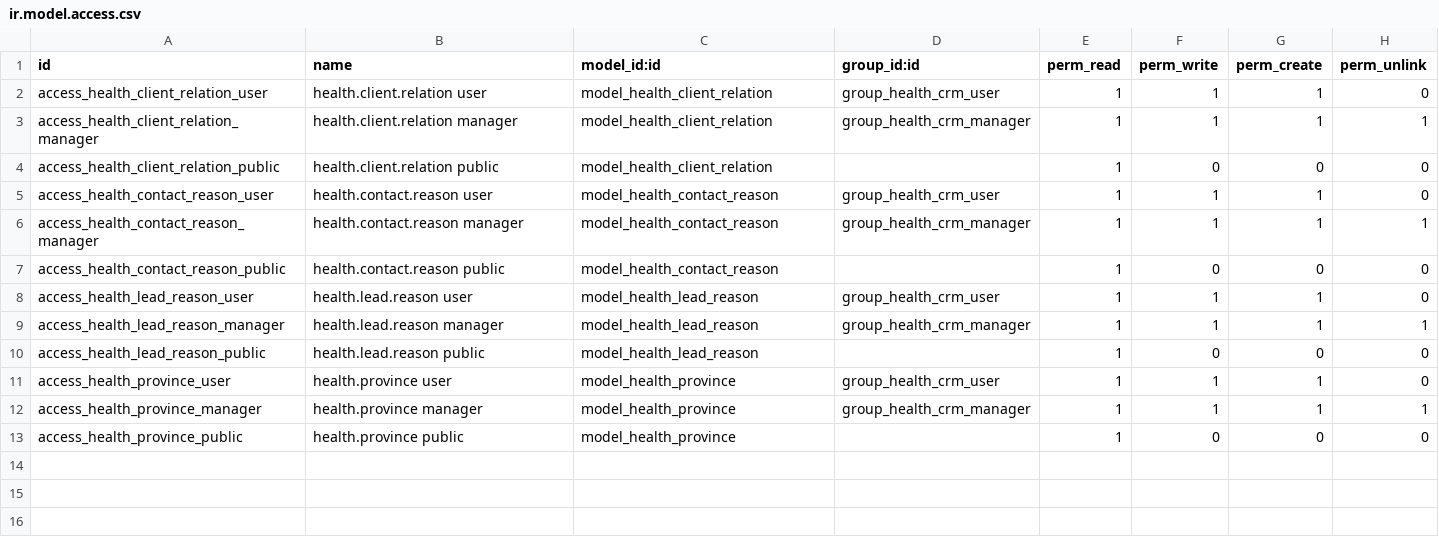
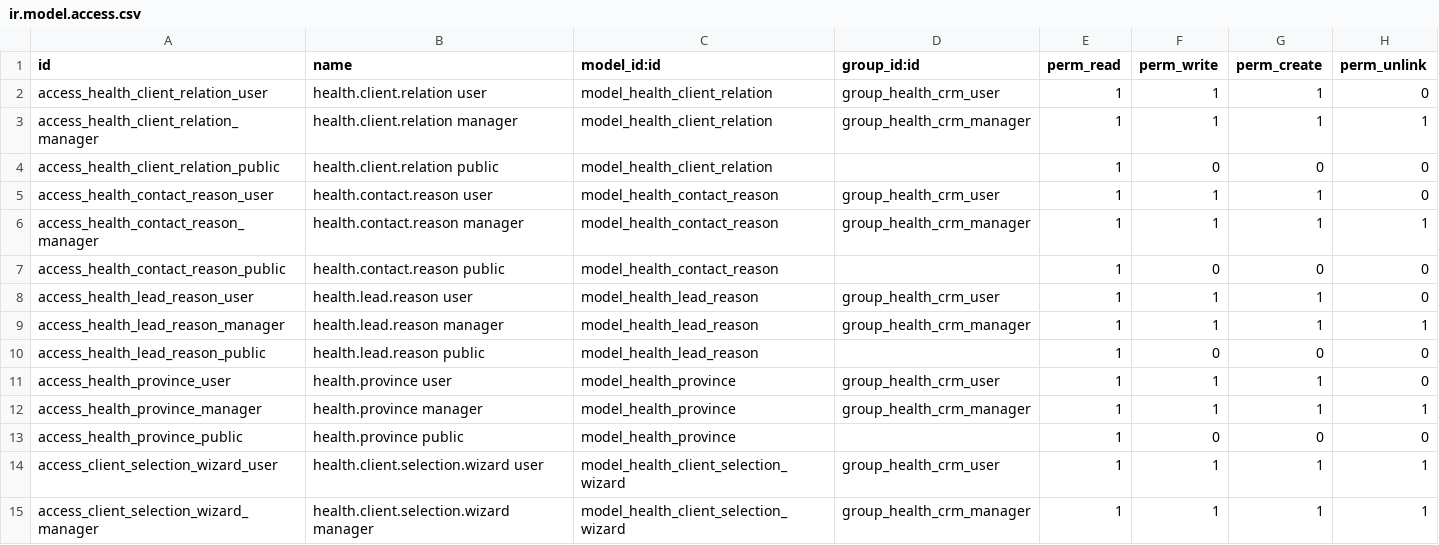
Before and after one commit to biztinct/health, a CSV file: addons/health_crm/security/ir.model.access.csv, drawn as a sheet.

```diff
--- a/addons/health_crm/security/ir.model.access.csv
+++ b/addons/health_crm/security/ir.model.access.csv
@@ -13 +13,3 @@ access_health_province_manager,health.province manager,model_health_province,gro
 access_health_province_public,health.province public,model_health_province,,1,0,0,0
+access_client_selection_wizard_user,health.client.selection.wizard user,model_health_client_selection_wizard,group_health_crm_user,1,1,1,1
+access_client_selection_wizard_manager,health.client.selection.wizard manager,model_health_client_selection_wizard,group_health_crm_manager,1,1,1,1
```
Also changed, not shown: 12 other files.
